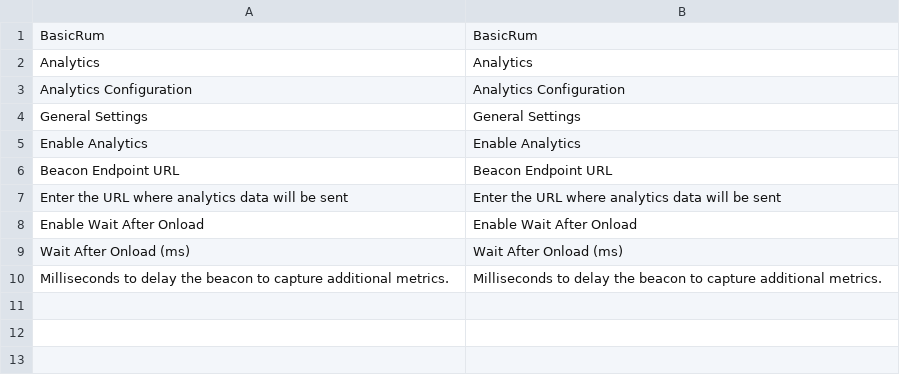
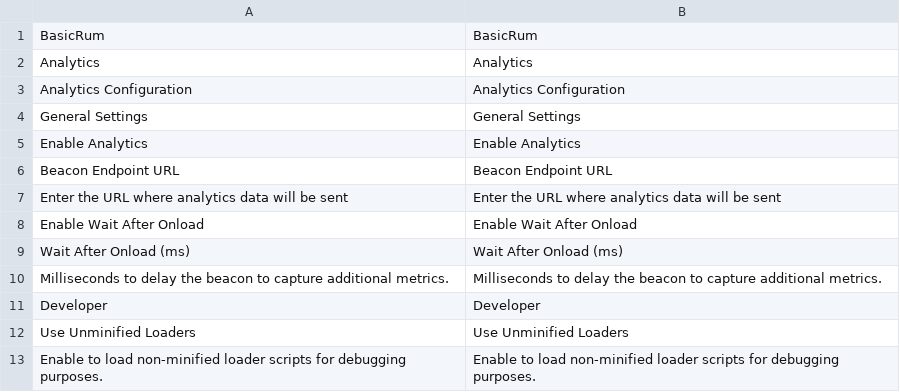
Before and after one commit to basicrum/basicrum-magento-1, a CSV file: app/locale/en_US/BasicRum_Analytics.csv, drawn as a sheet; the diff names each change by its address in the sheet, - before the commit and + after, or states it on an @@ line.

Commit message:
Minfied the loaders. Added developer config.

```diff
--- a/app/locale/en_US/BasicRum_Analytics.csv
+++ b/app/locale/en_US/BasicRum_Analytics.csv
+row 11: Developer | Developer
+row 12: Use Unminified Loaders | Use Unminified Loaders
+row 13: Enable to load non-minified loader scripts for debugging purposes. | Enable to load non-minified loader scripts for debugging purposes.
```
Also changed, not shown: 13 other files.
